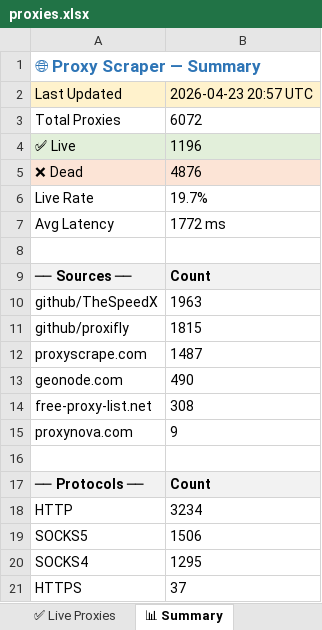
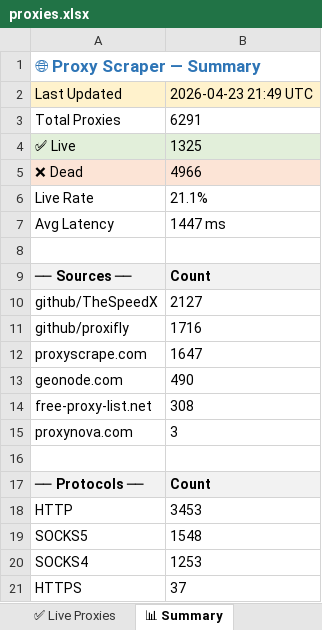
Before and after one commit to LaviHost/proxy, an Excel workbook: proxies.xlsx, sheet 📊 Summary, drawn as a sheet; values as stored, in another font and other column widths than the file's, no borders; the diff names each change by its address in the sheet, - before the commit and + after, or states it on an @@ line.

```diff
--- a/proxies.xlsx (sheet 📊 Summary)
+++ b/proxies.xlsx (sheet 📊 Summary)
-B2: 2026-04-23 20:57 UTC
+B2: 2026-04-23 21:49 UTC
-B3: 6072
+B3: 6291
-B4: 1196
+B4: 1325
-B5: 4876
+B5: 4966
-B6: 19.7%
+B6: 21.1%
-B7: 1772 ms
+B7: 1447 ms
-B10: 1963
+B10: 2127
-B11: 1815
+B11: 1716
-B12: 1487
+B12: 1647
-B15: 9
+B15: 3
-B18: 3234
+B18: 3453
-B19: 1506
+B19: 1548
-B20: 1295
+B20: 1253
```
Also changed, not shown: sheet All Proxies, sheet ✅ Live Proxies, 1 other file.
